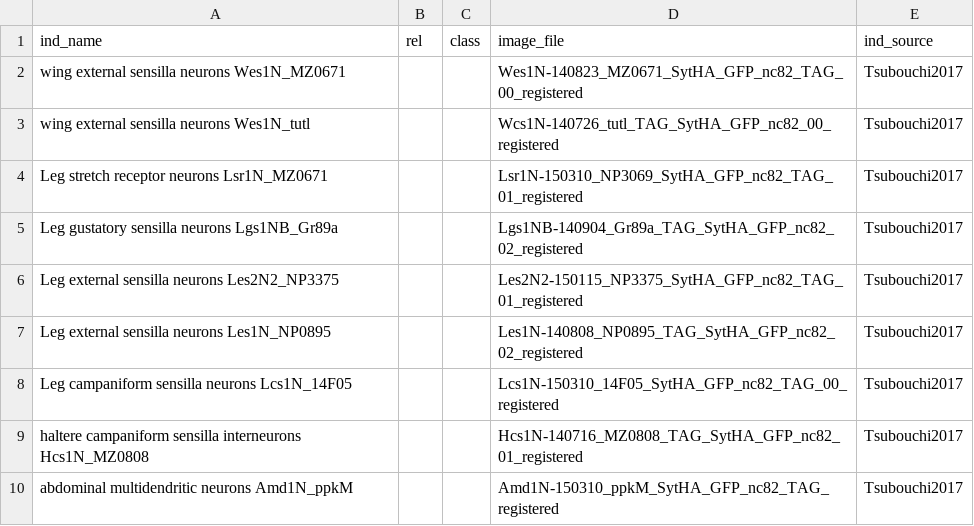
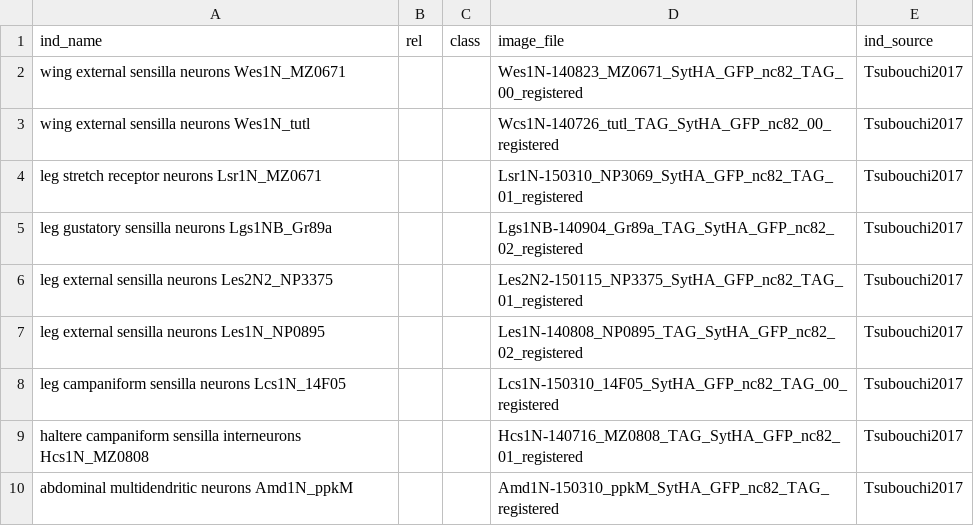
Before and after one commit to VirtualFlyBrain/VFB_owl, a TSV file: data/Tsubouchi2017.tsv, drawn as a sheet.

Commit message:
case fix

```diff
--- a/data/Tsubouchi2017.tsv
+++ b/data/Tsubouchi2017.tsv
@@ -3,7 +3,7 @@ wing external sensilla neurons Wes1N_MZ0671			Wes1N-140823_MZ0671_SytHA_GFP_nc82
 wing external sensilla neurons Wes1N_tutl			Wcs1N-140726_tutl_TAG_SytHA_GFP_nc82_00_registered	Tsubouchi2017
-Leg stretch receptor neurons Lsr1N_MZ0671			Lsr1N-150310_NP3069_SytHA_GFP_nc82_TAG_01_registered	Tsubouchi2017
-Leg gustatory sensilla neurons Lgs1NB_Gr89a			Lgs1NB-140904_Gr89a_TAG_SytHA_GFP_nc82_02_registered	Tsubouchi2017
-Leg external sensilla neurons Les2N2_NP3375			Les2N2-150115_NP3375_SytHA_GFP_nc82_TAG_01_registered	Tsubouchi2017
-Leg external sensilla neurons Les1N_NP0895			Les1N-140808_NP0895_TAG_SytHA_GFP_nc82_02_registered	Tsubouchi2017
-Leg campaniform sensilla neurons Lcs1N_14F05			Lcs1N-150310_14F05_SytHA_GFP_nc82_TAG_00_registered	Tsubouchi2017
+leg stretch receptor neurons Lsr1N_MZ0671			Lsr1N-150310_NP3069_SytHA_GFP_nc82_TAG_01_registered	Tsubouchi2017
+leg gustatory sensilla neurons Lgs1NB_Gr89a			Lgs1NB-140904_Gr89a_TAG_SytHA_GFP_nc82_02_registered	Tsubouchi2017
+leg external sensilla neurons Les2N2_NP3375			Les2N2-150115_NP3375_SytHA_GFP_nc82_TAG_01_registered	Tsubouchi2017
+leg external sensilla neurons Les1N_NP0895			Les1N-140808_NP0895_TAG_SytHA_GFP_nc82_02_registered	Tsubouchi2017
+leg campaniform sensilla neurons Lcs1N_14F05			Lcs1N-150310_14F05_SytHA_GFP_nc82_TAG_00_registered	Tsubouchi2017
 haltere campaniform sensilla interneurons Hcs1N_MZ0808			Hcs1N-140716_MZ0808_TAG_SytHA_GFP_nc82_01_registered	Tsubouchi2017
```
